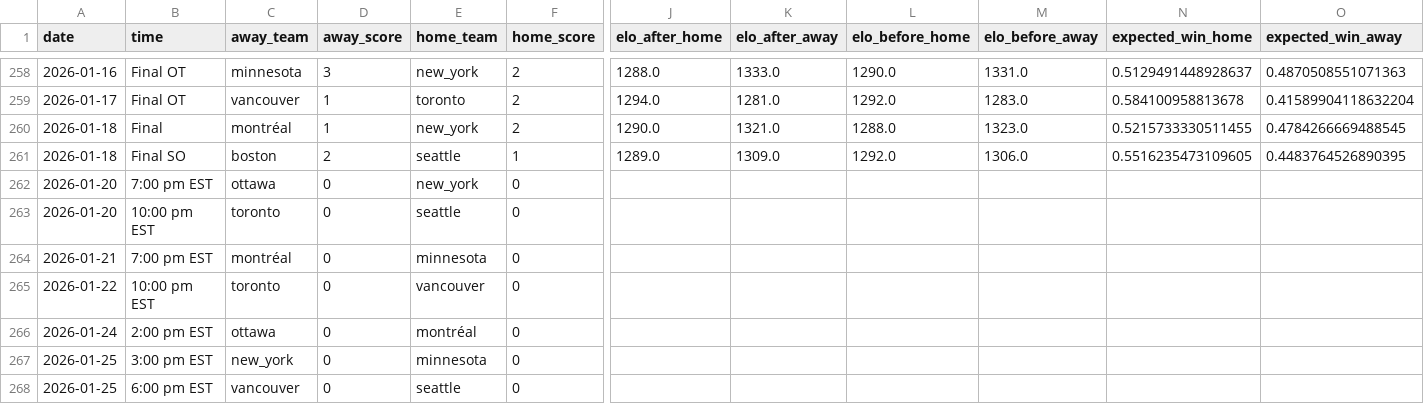
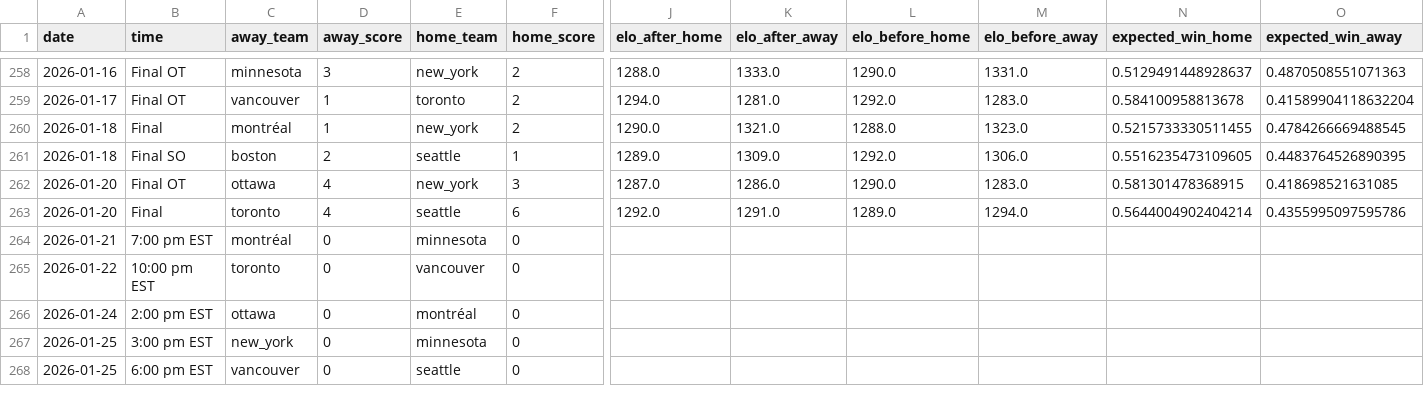
Before and after one commit to ericjohannes/pwhl-elo, a CSV file: data/clean/pwhl_all_results_with_elos.csv, drawn as a sheet; only a part is shown, gaps mark what is left out; the diff names each change by its address in the sheet, - before the commit and + after, or states it on an @@ line.

Commit message:
Latest data: Wed Jan 21 10:51:09 UTC 2026

```diff
--- a/data/clean/pwhl_all_results_with_elos.csv
+++ b/data/clean/pwhl_all_results_with_elos.csv
-B262 (time): 7:00 pm EST
+B262 (time): Final OT
-D262:D263 (away_score): 0
+D262:D263 (away_score): 4
-F262 (home_score): 0
+F262 (home_score): 3
-J262 (elo_after_home): (empty)
+J262 (elo_after_home): 1287.0
-K262 (elo_after_away): (empty)
+K262 (elo_after_away): 1286.0
-L262 (elo_before_home): (empty)
+L262 (elo_before_home): 1290.0
-M262 (elo_before_away): (empty)
+M262 (elo_before_away): 1283.0
-N262 (expected_win_home): (empty)
+N262 (expected_win_home): 0.581301478368915
-O262 (expected_win_away): (empty)
+O262 (expected_win_away): 0.418698521631085
-B263 (time): 10:00 pm EST
+B263 (time): Final
-F263 (home_score): 0
+F263 (home_score): 6
-J263 (elo_after_home): (empty)
+J263 (elo_after_home): 1292.0
-K263 (elo_after_away): (empty)
+K263 (elo_after_away): 1291.0
-L263 (elo_before_home): (empty)
+L263 (elo_before_home): 1289.0
-M263 (elo_before_away): (empty)
+M263 (elo_before_away): 1294.0
-N263 (expected_win_home): (empty)
+N263 (expected_win_home): 0.5644004902404214
-O263 (expected_win_away): (empty)
+O263 (expected_win_away): 0.4355995097595786
```
Also changed, not shown: data/clean/pwhl_all_results.csv, 7 other files.
